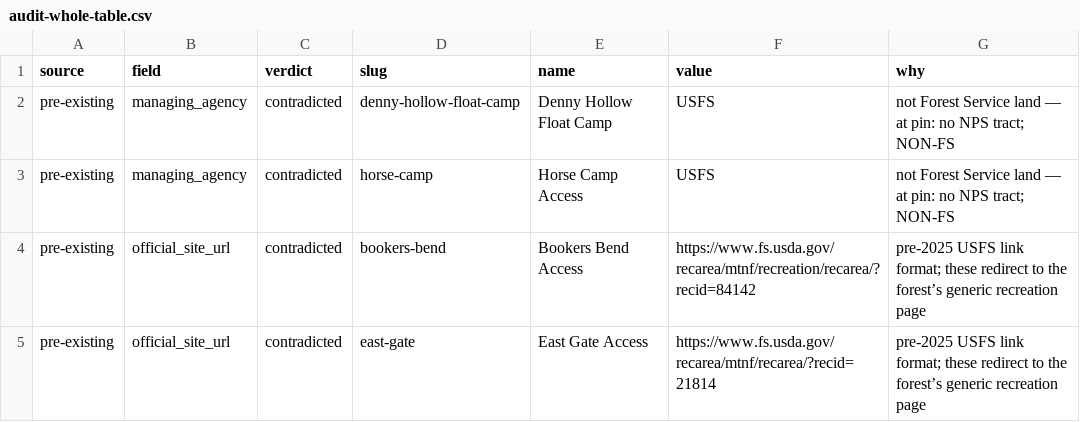
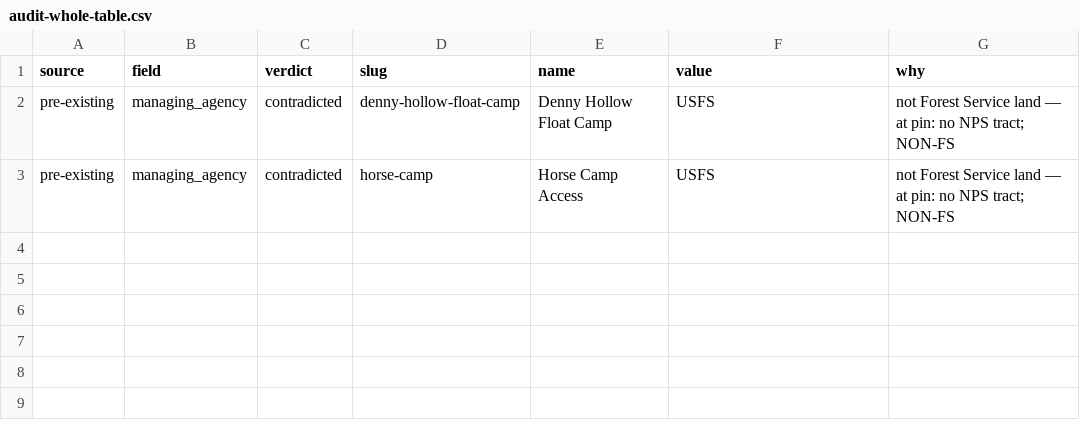
Before and after one commit to BrainsyETH/Eddy, a CSV file: missouri-float-planner/scripts/ingestion/agency-gis/2026-11-oneoff/audit-whole-table.csv, drawn as a sheet.

```diff
--- a/missouri-float-planner/scripts/ingestion/agency-gis/2026-11-oneoff/audit-whole-table.csv
+++ b/missouri-float-planner/scripts/ingestion/agency-gis/2026-11-oneoff/audit-whole-table.csv
@@ -3,3 +3 @@ pre-existing,managing_agency,contradicted,denny-hollow-float-camp,Denny Hollow F
 pre-existing,managing_agency,contradicted,horse-camp,Horse Camp Access,USFS,not Forest Service land — at pin: no NPS tract; NON-FS
-pre-existing,official_site_url,contradicted,bookers-bend,Bookers Bend Access,https://www.fs.usda.gov/recarea/mtnf/recreation/recarea/?recid=84142,pre-2025 USFS link format; these redirect to the forest’s generic recreation page
-pre-existing,official_site_url,contradicted,east-gate,East Gate Access,https://www.fs.usda.gov/recarea/mtnf/recarea/?recid=21814,pre-2025 USFS link format; these redirect to the forest’s generic recreation page
```
Also changed, not shown: 9 other files.
